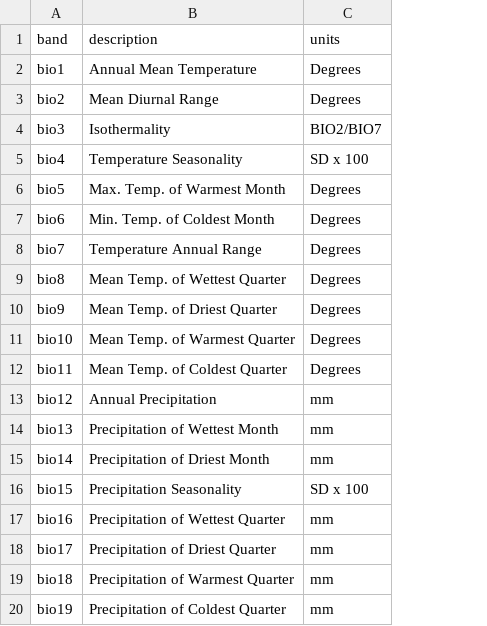
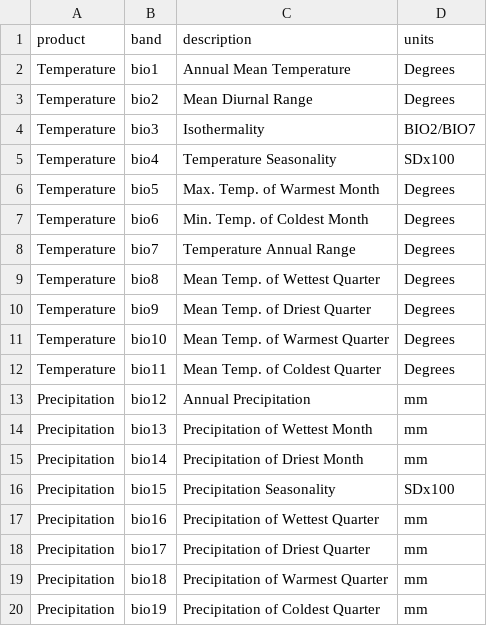
Before and after one commit to ericvc/Augury, a CSV file: bioclim.csv, drawn as a sheet; addresses are those after the commit; the diff names each change by its address in the sheet, - before the commit and + after, or states it on an @@ line.

Commit message:
Numerous incremental upgrades/changes to the interface, README file, and Python scripts. Notably, the GIS data layer menu uses fewer conditional UI elements.

```diff
--- a/bioclim.csv
+++ b/bioclim.csv
+column A (product), rows 2-20: Temperature | Temperature | Temperature | Temperature | Temperature | Temperature | Temperature | Temperature | Temperature | Temperature | Temperature | Precipitation | Precipitation | Precipitation | Precipitation | Precipitation | Precipitation | Precipitation | Precipitation
-D5 (units): SD x 100
+D5 (units): SDx100
-D16 (units): SD x 100
+D16 (units): SDx100
```
Also changed, not shown: 11 other files.
